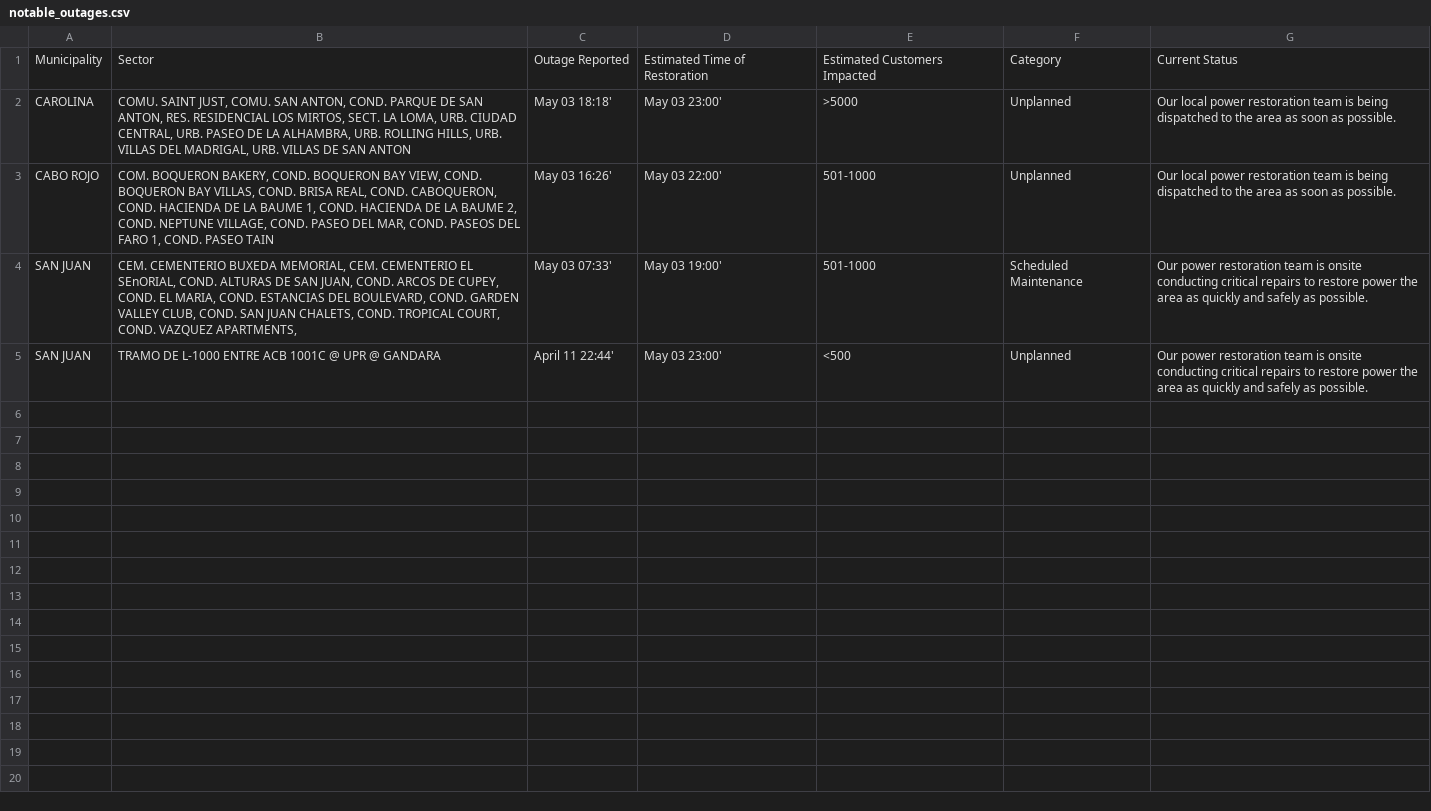
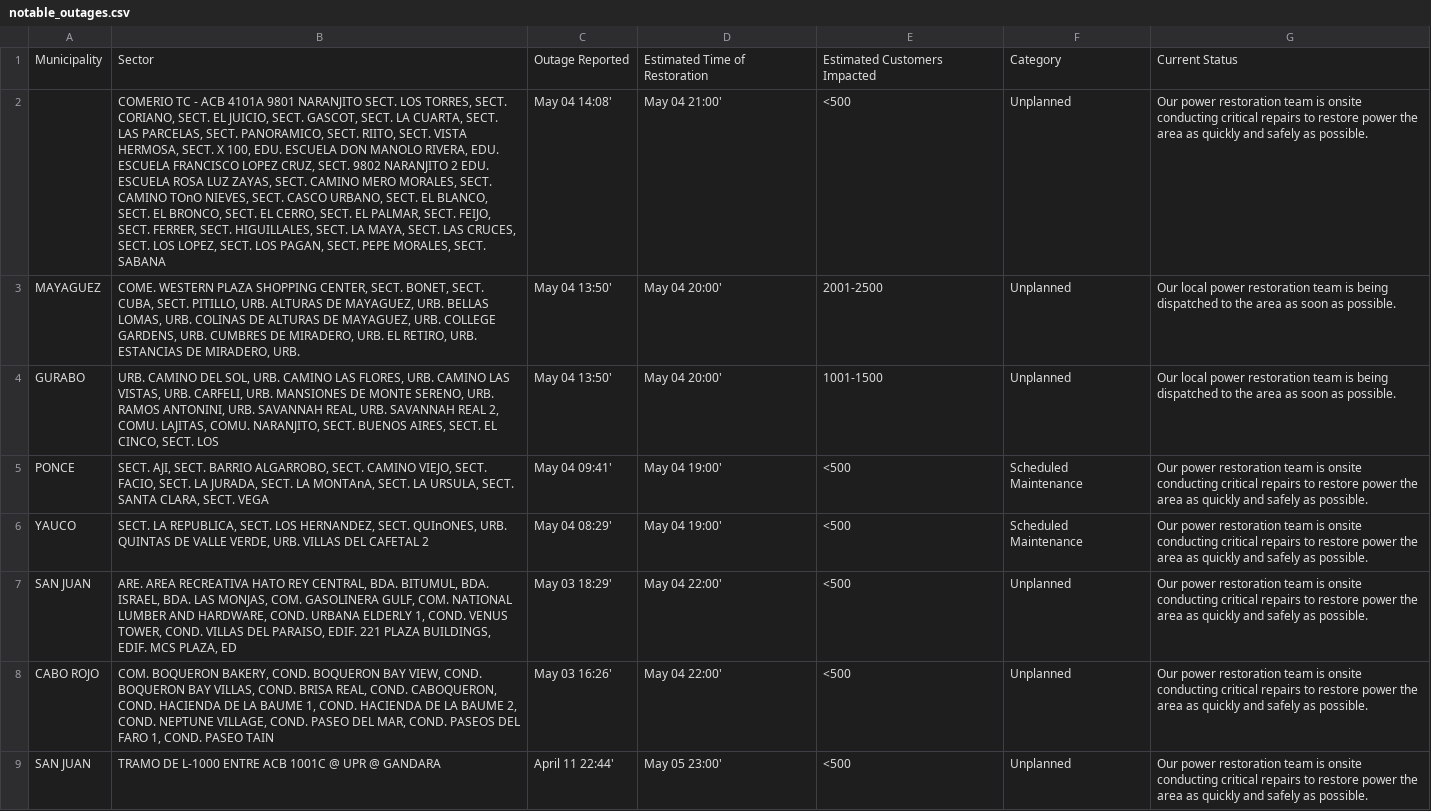
Before and after one commit to jicruz96/luma-energy-outages, a CSV file: notable_outages.csv, drawn as a sheet; removed rows and columns are numbered as before the commit, all else as after; the diff names each change by its address in the sheet, - before the commit and + after, or states it on an @@ line.

```diff
--- a/notable_outages.csv
+++ b/notable_outages.csv
+row 2:  | COMERIO TC - ACB 4101A 9801 NARANJITO SECT. LOS TORRES, SECT. CORIANO, SECT. EL JUICIO, SECT. GASCOT, SECT. LA CUARTA, SECT. LAS PARCELAS, SECT. PANORAMICO, SECT. RIITO, SECT. VISTA HERMOSA, SECT. X 100, EDU. ESCUELA DON MANOLO RIVERA, EDU. ESCUELA FRANCISCO LOPEZ CRUZ, SECT. 9802 NARANJITO 2 EDU. ESCUELA ROSA LUZ ZAYAS, SECT. CAMINO MERO MORALES, SECT. CAMINO TOnO NIEVES, SECT. CASCO URBANO, SECT. EL BLANCO, SECT. EL BRONCO, SECT. EL CERRO, SECT. EL PALMAR, SECT. FEIJO, SECT. FERRER, SECT. HIGUILLALES, SECT. LA MAYA, SECT. LAS CRUCES, SECT. LOS LOPEZ, SECT. LOS PAGAN, SECT. PEPE MORALES, SECT. SABANA | May 04 14:08' | May 04 21:00' | <500 | Unplanned | Our power restoration team is onsite conducting critical repairs to restore power the area as quickly and safely as possible.
+row 3: MAYAGUEZ | COME. WESTERN PLAZA SHOPPING CENTER, SECT. BONET, SECT. CUBA, SECT. PITILLO, URB. ALTURAS DE MAYAGUEZ, URB. BELLAS LOMAS, URB. COLINAS DE ALTURAS DE MAYAGUEZ, URB. COLLEGE GARDENS, URB. CUMBRES DE MIRADERO, URB. EL RETIRO, URB. ESTANCIAS DE MIRADERO, URB. | May 04 13:50' | May 04 20:00' | 2001-2500 | Unplanned | Our local power restoration team is being dispatched to the area as soon as possible.
-A4: CAROLINA
+A4: GURABO
-B4: COMU. SAINT JUST, COMU. SAN ANTON, COND. PARQUE DE SAN ANTON, RES. RESIDENCIAL LOS MIRTOS, SECT. LA LOMA, URB. CIUDAD CENTRAL, URB. PASEO DE LA ALHAMBRA, URB. ROLLING HILLS, URB. VILLAS DEL MADRIGAL, URB. VILLAS DE SAN ANTON
+B4: URB. CAMINO DEL SOL, URB. CAMINO LAS FLORES, URB. CAMINO LAS VISTAS, URB. CARFELI, URB. MANSIONES DE MONTE SERENO, URB. RAMOS ANTONINI, URB. SAVANNAH REAL, URB. SAVANNAH REAL 2, COMU. LAJITAS, COMU. NARANJITO, SECT. BUENOS AIRES, SECT. EL CINCO, SECT. LOS
-C4: May 03 18:18'
+C4: May 04 13:50'
-D4: May 03 23:00'
+D4: May 04 20:00'
-E4: >5000
+E4: 1001-1500
+row 5: PONCE | SECT. AJI, SECT. BARRIO ALGARROBO, SECT. CAMINO VIEJO, SECT. FACIO, SECT. LA JURADA, SECT. LA MONTAnA, SECT. LA URSULA, SECT. SANTA CLARA, SECT. VEGA | May 04 09:41' | May 04 19:00' | <500 | Scheduled Maintenance | Our power restoration team is onsite conducting critical repairs to restore power the area as quickly and safely as possible.
+row 6: YAUCO | SECT. LA REPUBLICA, SECT. LOS HERNANDEZ, SECT. QUInONES, URB. QUINTAS DE VALLE VERDE, URB. VILLAS DEL CAFETAL 2 | May 04 08:29' | May 04 19:00' | <500 | Scheduled Maintenance | Our power restoration team is onsite conducting critical repairs to restore power the area as quickly and safely as possible.
+row 7: SAN JUAN | ARE. AREA RECREATIVA HATO REY CENTRAL, BDA. BITUMUL, BDA. ISRAEL, BDA. LAS MONJAS, COM. GASOLINERA GULF, COM. NATIONAL LUMBER AND HARDWARE, COND. URBANA ELDERLY 1, COND. VENUS TOWER, COND. VILLAS DEL PARAISO, EDIF. 221 PLAZA BUILDINGS, EDIF. MCS PLAZA, ED | May 03 18:29' | May 04 22:00' | <500 | Unplanned | Our power restoration team is onsite conducting critical repairs to restore power the area as quickly and safely as possible.
-D8: May 03 22:00'
+D8: May 04 22:00'
-E8: 501-1000
+E8: <500
-G8: Our local power restoration team is being dispatched to the area as soon as possible.
+G8: Our power restoration team is onsite conducting critical repairs to restore power the area as quickly and safely as possible.
-row 4: SAN JUAN | CEM. CEMENTERIO BUXEDA MEMORIAL, CEM. CEMENTERIO EL SEnORIAL, COND. ALTURAS DE SAN JUAN, COND. ARCOS DE CUPEY, COND. EL MARIA, COND. ESTANCIAS DEL BOULEVARD, COND. GARDEN VALLEY CLUB, COND. SAN JUAN CHALETS, COND. TROPICAL COURT, COND. VAZQUEZ APARTMENTS, | May 03 07:33' | May 03 19:00' | 501-1000 | Scheduled Maintenance | Our power restoration team is onsite conducting critical repairs to restore power the area as quickly and safely as possible.
-D9: May 03 23:00'
+D9: May 05 23:00'
```
Also changed, not shown: 2 other files.
